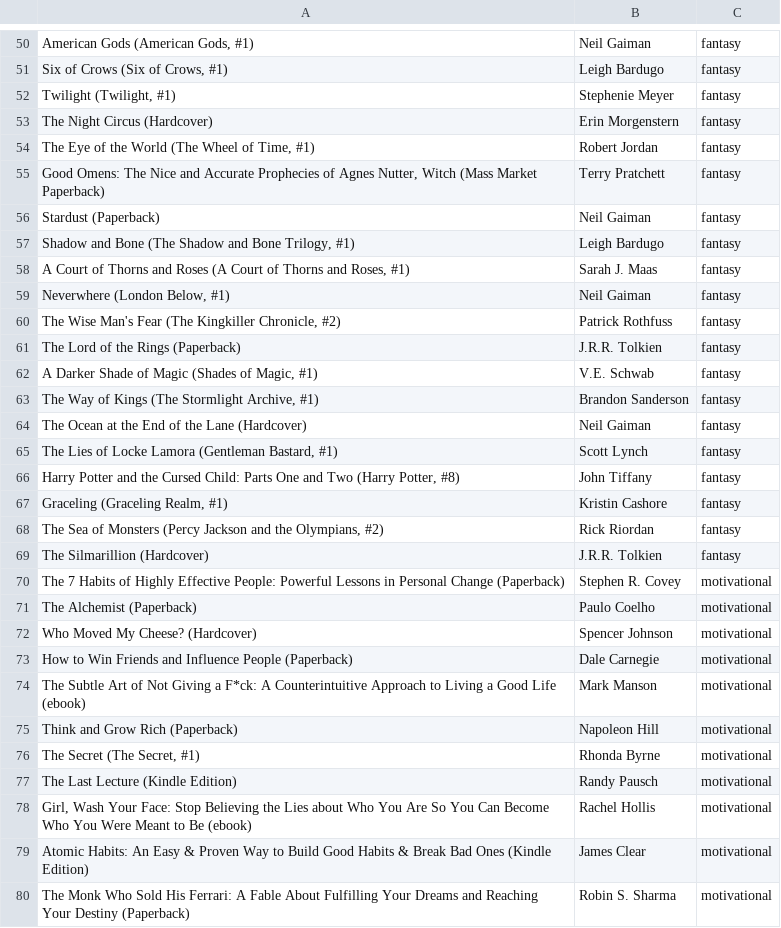
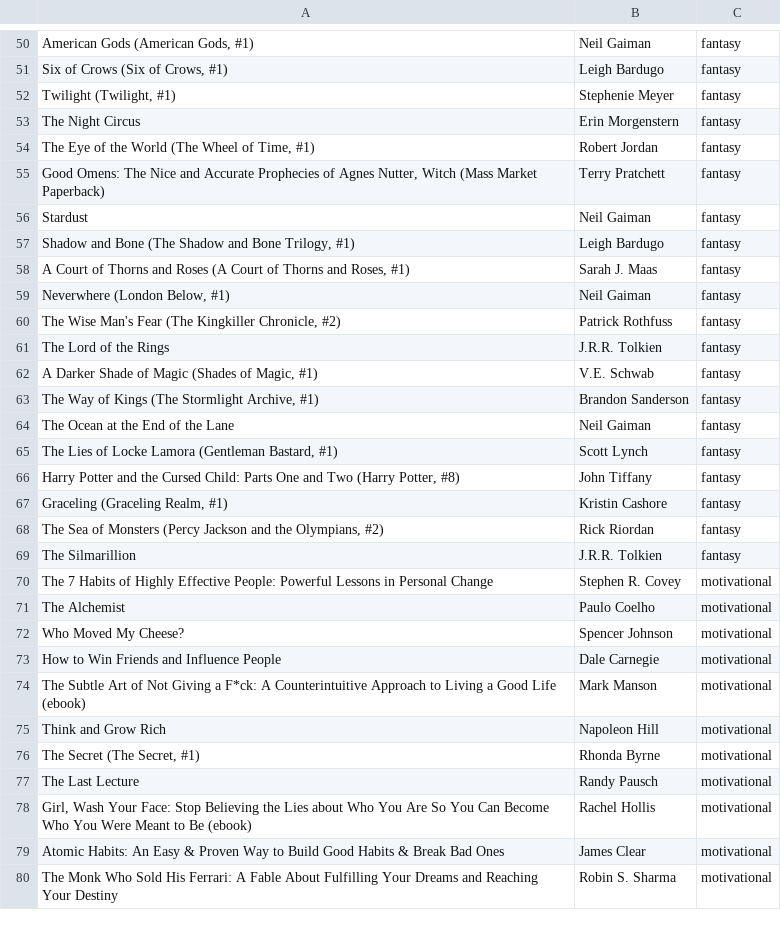
Before and after one commit to dhanashreesshetty/Flask-Chatbot, a CSV file: Recommendation/books_list.csv, drawn as a sheet; only a part is shown, gaps mark what is left out; the diff covers the shown part only; the diff names each change by its address in the sheet, - before the commit and + after, or states it on an @@ line.

```diff
--- a/Recommendation/books_list.csv
+++ b/Recommendation/books_list.csv
-A53: The Night Circus (Hardcover)
+A53: The Night Circus
-A56: Stardust (Paperback)
+A56: Stardust
-A61: The Lord of the Rings (Paperback)
+A61: The Lord of the Rings
-A64: The Ocean at the End of the Lane (Hardcover)
+A64: The Ocean at the End of the Lane
-A69: The Silmarillion (Hardcover)
+A69: The Silmarillion
-A70: …Personal Change (Paperback)
+A70: …Personal Change
-A71: The Alchemist (Paperback)
+A71: The Alchemist
-A72: Who Moved My Cheese? (Hardcover)
+A72: Who Moved My Cheese?
-A73: How to Win Friends and Influence People (Paperback)
+A73: How to Win Friends and Influence People
-A75: Think and Grow Rich (Paperback)
+A75: Think and Grow Rich
-A77: The Last Lecture (Kindle Edition)
+A77: The Last Lecture
-A79: …Bad Ones (Kindle Edition)
+A79: …Bad Ones
-A80: …Your Destiny (Paperback)
+A80: …Your Destiny
```
Also changed, not shown: 2 added rows, 2 removed rows and 120 edited cells elsewhere in this file.
